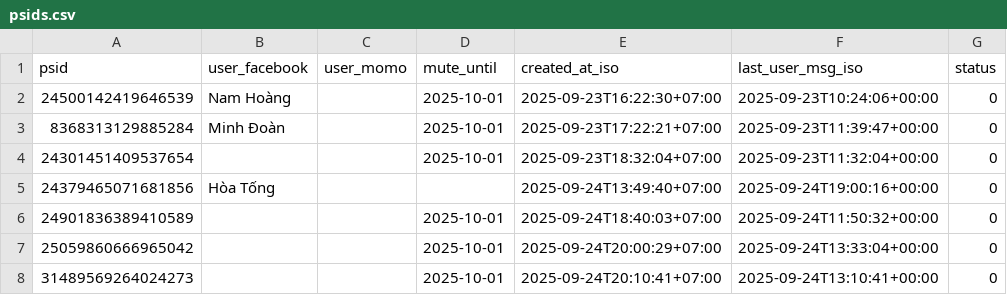
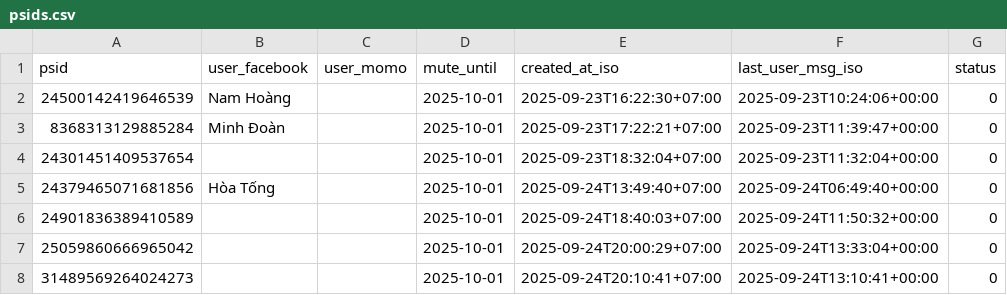
Before and after one commit to doanminh2203/messenger-weekly, a CSV file: psids.csv, drawn as a sheet.

Commit message:
user requested stop until 2025-10-01

```diff
--- a/psids.csv
+++ b/psids.csv
@@ -4,3 +4,3 @@ psid,user_facebook,user_momo,mute_until,created_at_iso,last_user_msg_iso,status
 24301451409537654,,,2025-10-01,2025-09-23T18:32:04+07:00,2025-09-23T11:32:04+00:00,0
-24379465071681856,Hòa Tống,,,2025-09-24T13:49:40+07:00,2025-09-24T19:00:16+00:00,0
+24379465071681856,Hòa Tống,,2025-10-01,2025-09-24T13:49:40+07:00,2025-09-24T06:49:40+00:00,0
 24901836389410589,,,2025-10-01,2025-09-24T18:40:03+07:00,2025-09-24T11:50:32+00:00,0
```
